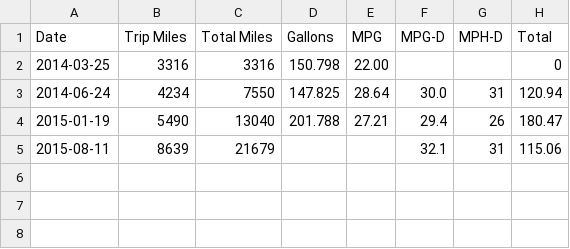
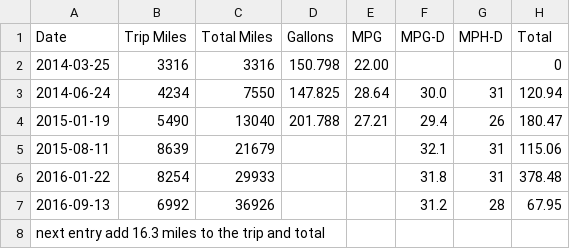
Before and after one commit to DeltaP/mileage, a CSV file: oil.csv, drawn as a sheet.

```diff
--- a/oil.csv
+++ b/oil.csv
@@ -5 +5,4 @@ Date,       Trip Miles,   Total Miles,  Gallons,  MPG,    MPG-D,  MPH-D,  Total
 2015-08-11, 8639,         21679,               ,       ,  32.1,   31,     115.06
+2016-01-22, 8254,         29933,               ,       ,  31.8,   31,     378.48
+2016-09-13, 6992,         36926,               ,       ,  31.2,   28,      67.95
+next entry add 16.3 miles to the trip and total
```
Also changed, not shown: mpg.csv, tires.csv.
